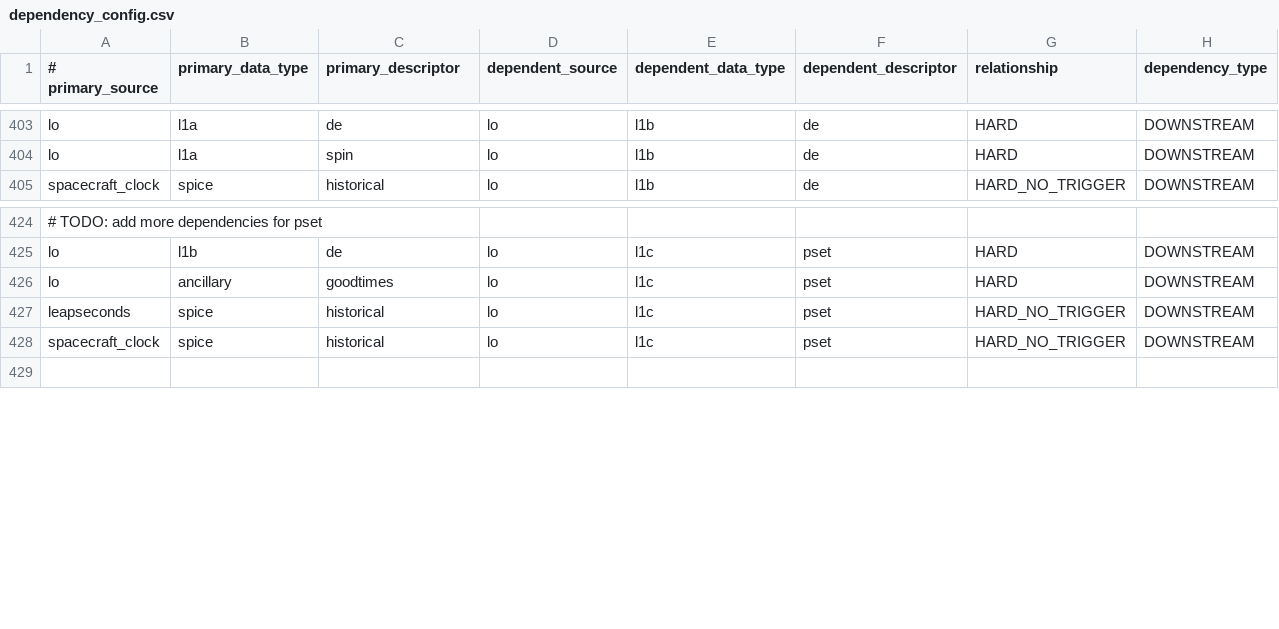
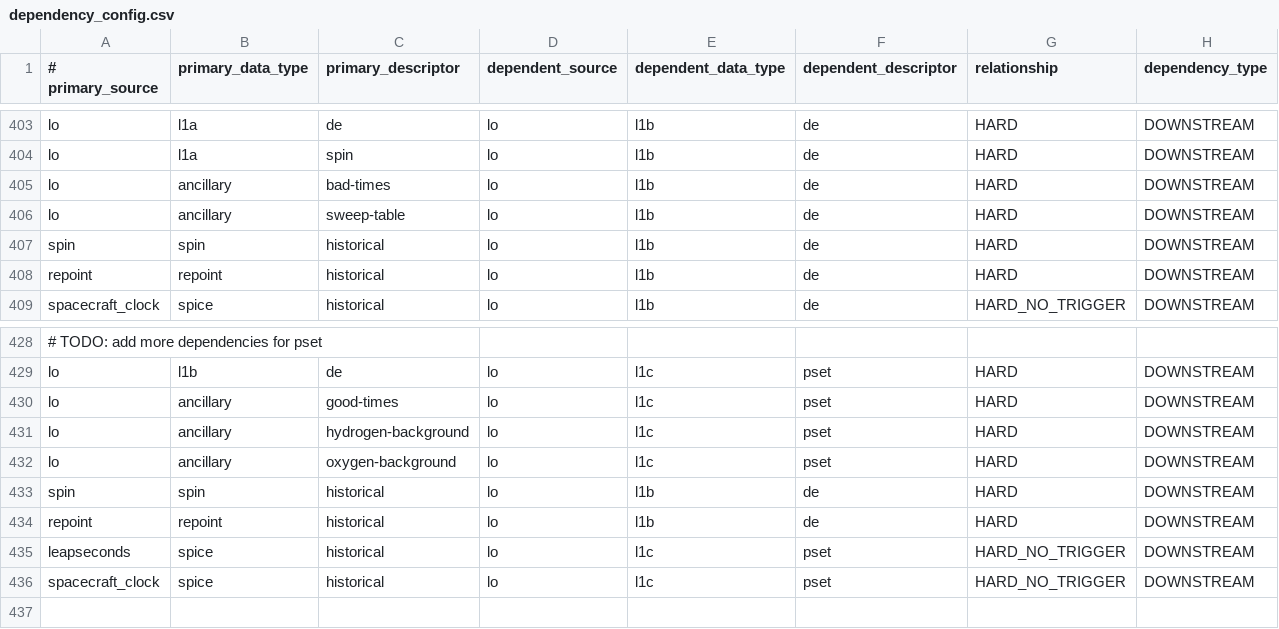
Before and after one commit to laspsandoval/sds-data-manager, a CSV file: sds_data_manager/lambda_code/SDSCode/pipeline_lambdas/dependency_config.csv, drawn as a sheet; only a part is shown, gaps mark what is left out; addresses are those after the commit; the diff names each change by its address in the sheet, - before the commit and + after, or states it on an @@ line.

Commit message:
Added Lo L1B DE and L1C PSET anc, repoint, spin dependencies (#866)
* added Lo L1B and L1C Anc

* added new dependencies to unit test

```diff
--- a/sds_data_manager/lambda_code/SDSCode/pipeline_lambdas/dependency_config.csv
+++ b/sds_data_manager/lambda_code/SDSCode/pipeline_lambdas/dependency_config.csv
+row 405: lo | ancillary | bad-times | lo | l1b | de | HARD | DOWNSTREAM
+row 406: lo | ancillary | sweep-table | lo | l1b | de | HARD | DOWNSTREAM
+row 407: spin | spin | historical | lo | l1b | de | HARD | DOWNSTREAM
+row 408: repoint | repoint | historical | lo | l1b | de | HARD | DOWNSTREAM
-C430 (primary_descriptor): goodtimes
+C430 (primary_descriptor): good-times
+row 431: lo | ancillary | hydrogen-background | lo | l1c | pset | HARD | DOWNSTREAM
+row 432: lo | ancillary | oxygen-background | lo | l1c | pset | HARD | DOWNSTREAM
+row 433: spin | spin | historical | lo | l1b | de | HARD | DOWNSTREAM
+row 434: repoint | repoint | historical | lo | l1b | de | HARD | DOWNSTREAM
```
Also changed, not shown: 1 other file.
